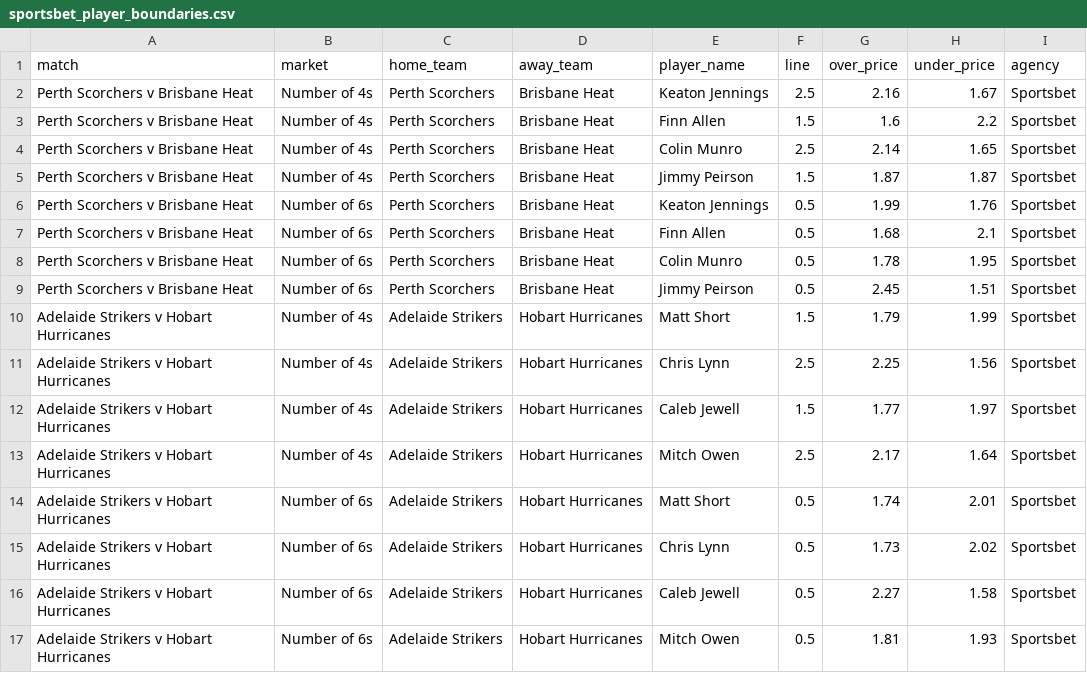
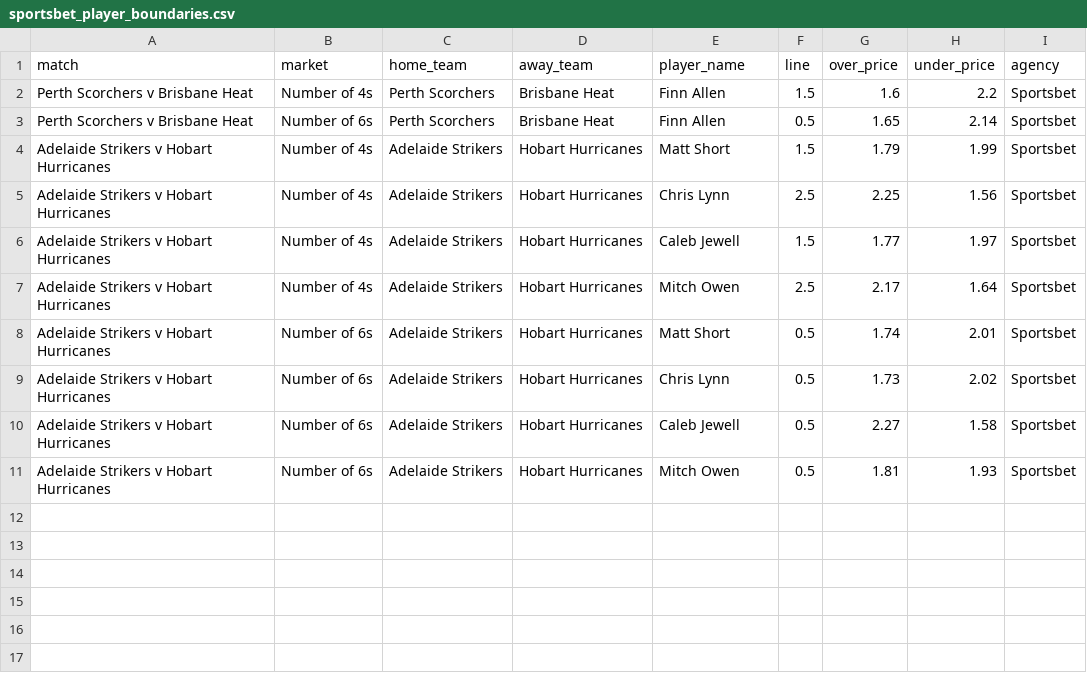
Before and after one commit to jamesbrown1417/Cricket-Analysis, a CSV file: Data/T20s/Big Bash/scraped_odds/sportsbet_player_boundaries.csv, drawn as a sheet.

```diff
--- a/Data/T20s/Big Bash/scraped_odds/sportsbet_player_boundaries.csv
+++ b/Data/T20s/Big Bash/scraped_odds/sportsbet_player_boundaries.csv
@@ -1,10 +1,4 @@
 match,market,home_team,away_team,player_name,line,over_price,under_price,agency
-Perth Scorchers v Brisbane Heat,Number of 4s,Perth Scorchers,Brisbane Heat,Keaton Jennings,2.5,2.16,1.67,Sportsbet
 Perth Scorchers v Brisbane Heat,Number of 4s,Perth Scorchers,Brisbane Heat,Finn Allen,1.5,1.6,2.2,Sportsbet
-Perth Scorchers v Brisbane Heat,Number of 4s,Perth Scorchers,Brisbane Heat,Colin Munro,2.5,2.14,1.65,Sportsbet
-Perth Scorchers v Brisbane Heat,Number of 4s,Perth Scorchers,Brisbane Heat,Jimmy Peirson,1.5,1.87,1.87,Sportsbet
-Perth Scorchers v Brisbane Heat,Number of 6s,Perth Scorchers,Brisbane Heat,Keaton Jennings,0.5,1.99,1.76,Sportsbet
-Perth Scorchers v Brisbane Heat,Number of 6s,Perth Scorchers,Brisbane Heat,Finn Allen,0.5,1.68,2.1,Sportsbet
-Perth Scorchers v Brisbane Heat,Number of 6s,Perth Scorchers,Brisbane Heat,Colin Munro,0.5,1.78,1.95,Sportsbet
-Perth Scorchers v Brisbane Heat,Number of 6s,Perth Scorchers,Brisbane Heat,Jimmy Peirson,0.5,2.45,1.51,Sportsbet
+Perth Scorchers v Brisbane Heat,Number of 6s,Perth Scorchers,Brisbane Heat,Finn Allen,0.5,1.65,2.14,Sportsbet
 Adelaide Strikers v Hobart Hurricanes,Number of 4s,Adelaide Strikers,Hobart Hurricanes,Matt Short,1.5,1.79,1.99,Sportsbet
```
Also changed, not shown: Data/T20s/Big Bash/scraped_odds/sportsbet_player_runs.csv, Data/T20s/Big Bash/scraped_odds/sportsbet_player_wickets.csv, 56 other files.
